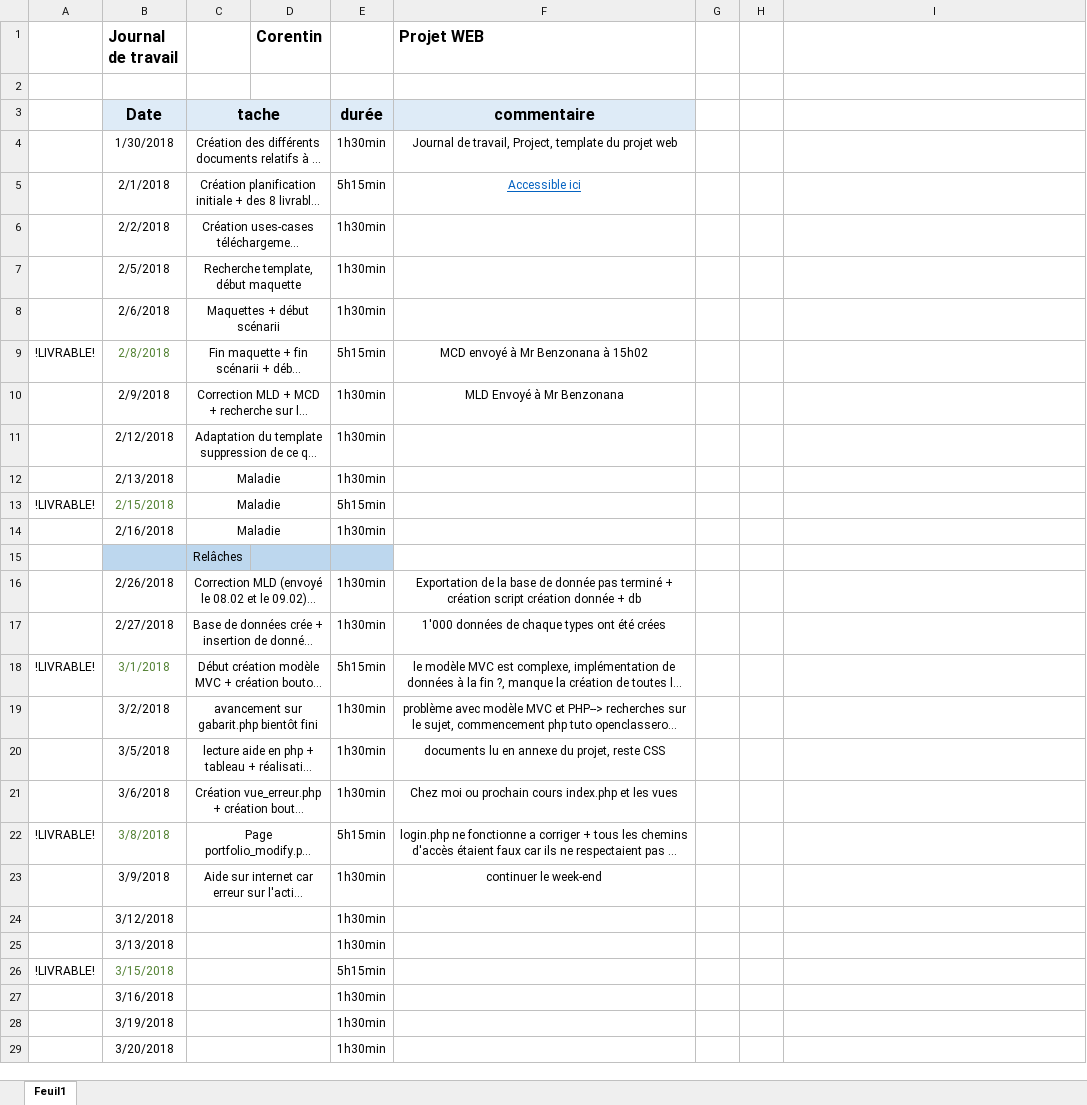
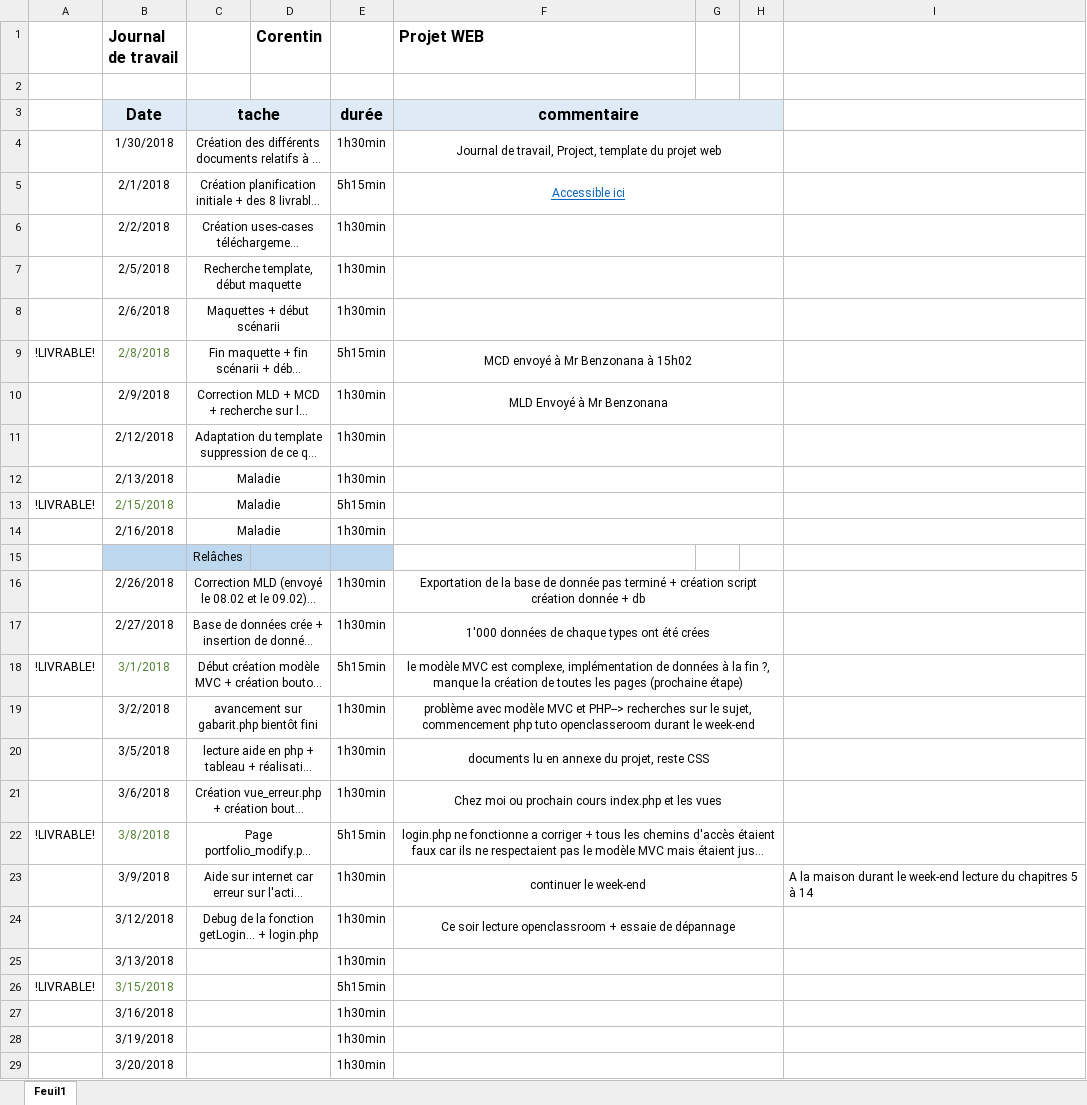
Before and after one commit to corentincpnv/Projet-Portfolio, an Excel workbook: Projet Web/Documentation/Journal de travail Corentin.xlsx, sheet Feuil1, drawn as a sheet; only a part is shown; long unchanged cells end in …; values as stored, in another font and other column widths than the file's, no borders; the diff covers the shown part only; the diff names each change by its address in the sheet, - before the commit and + after, or states it on an @@ line.

```diff
--- a/Projet Web/Documentation/Journal de travail Corentin.xlsx (sheet Feuil1)
+++ b/Projet Web/Documentation/Journal de travail Corentin.xlsx (sheet Feuil1)
+F3:H3 merged
-G3:H3 fill: none
+G3:H3 fill: #DEEBF7
+F4:H4 merged
+F5:H5 merged
+F6:H6 merged
+F7:H7 merged
+F8:H8 merged
+F9:H9 merged
+F10:H10 merged
+F11:H11 merged
+F12:H12 merged
+F13:H13 merged
+F14:H14 merged
+F16:H16 merged
+F17:H17 merged
+F18:H18 merged
+F19:H19 merged
+F20:H20 merged
+F21:H21 merged
+F22:H22 merged
+F23:H23 merged
-I23: (empty)
+I23: A la maison durant le week-end lecture du chapitres 5 à 14
-C24: (empty)
+C24: Debug de la fonction getLogin… + login.php
-F24 (Projet WEB): (empty)
+F24 (Projet WEB): Ce soir lecture openclassroom + essaie de dépannage
+F24:H24 merged
+F25:H25 merged
+F26:H26 merged
+F27:H27 merged
+F28:H28 merged
+F29:H29 merged
```
Also changed, not shown: merged cells elsewhere in this sheet, 8 other files.
